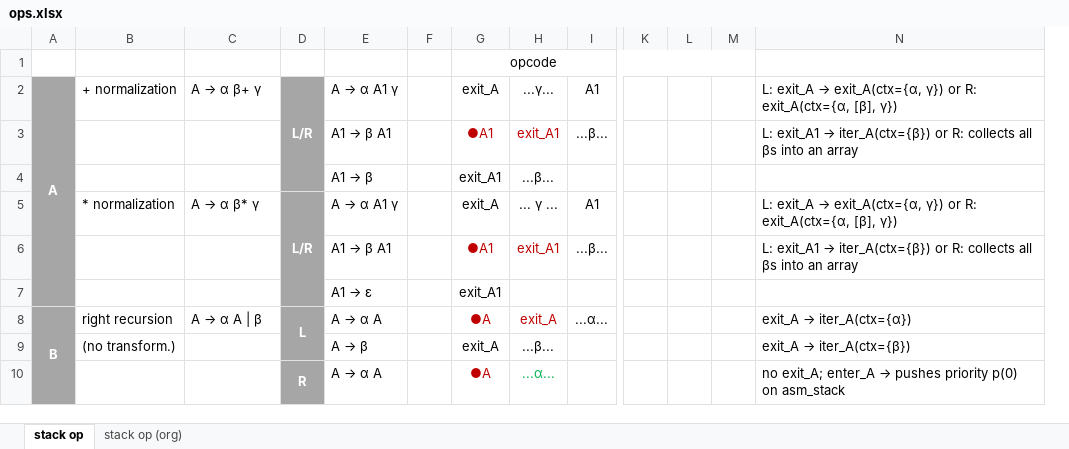
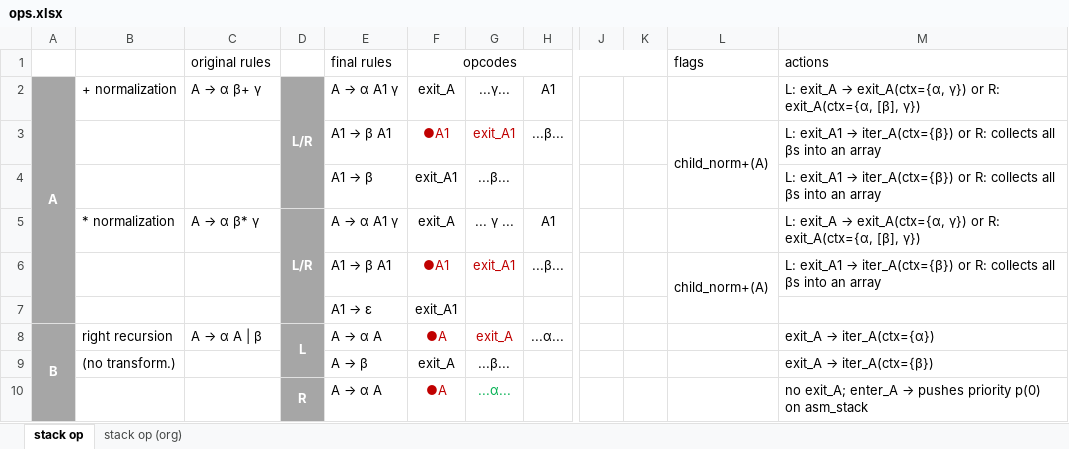
Before and after one commit to blueglyph/lexigram, an Excel workbook: doc/ops.xlsx, sheet stack op, drawn as a sheet; only a part is shown, gaps mark what is left out; values as stored, in another font and other column widths than the file's, no borders; removed rows and columns are numbered as before the commit, all else as after; rows hold the shown columns only; the diff covers the shown part only; the diff names each change by its address in the sheet, - before the commit and + after, or states it on an @@ line.

```diff
--- a/doc/ops.xlsx (sheet stack op)
+++ b/doc/ops.xlsx (sheet stack op)
-column F, empty
-column M, empty
+column L, rows 3-6: child_norm+(A) |  |  | child_norm+(A)
-row 1:  |  |  |  |  |  | opcode
+row 1:  |  | original rules |  | final rules | opcodes |  |  |  |  | flags | actions
@@ M4: (empty) → L: exit_A1 → iter_A(ctx={β}) or R: collects all βs into an array @@
```
Also changed, not shown: 25 added rows and 10 edited cells elsewhere in this sheet.
